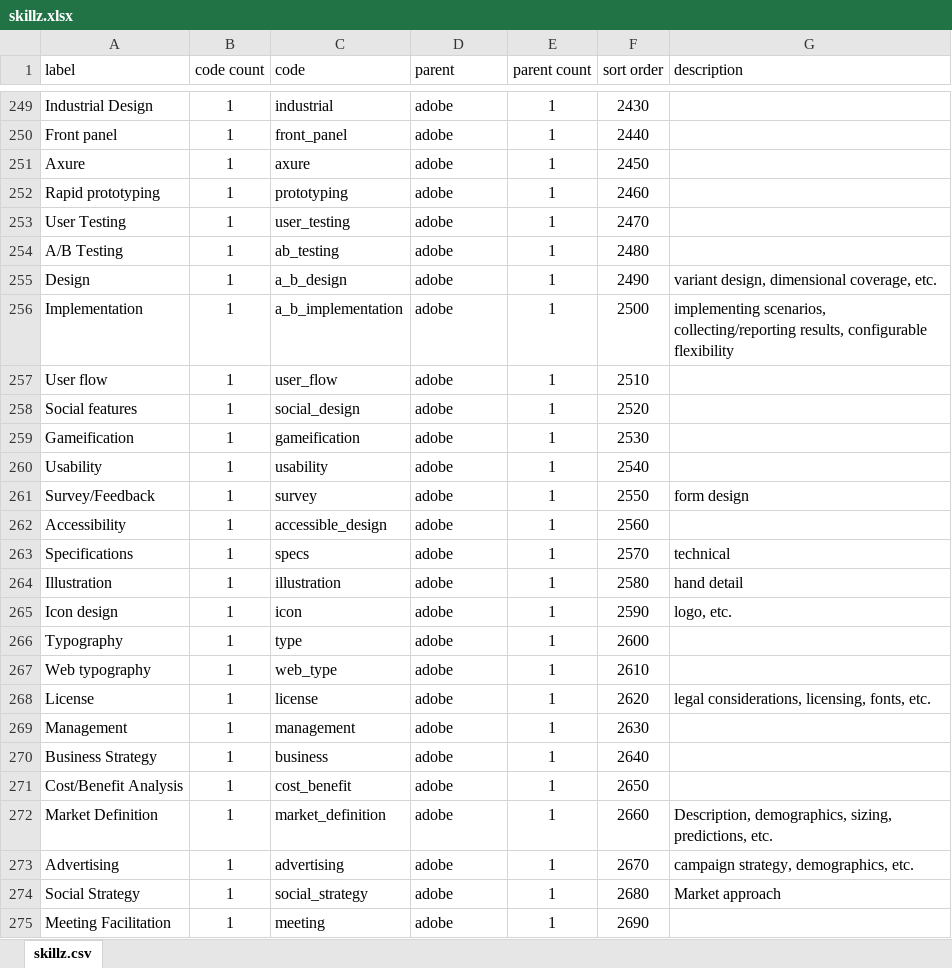
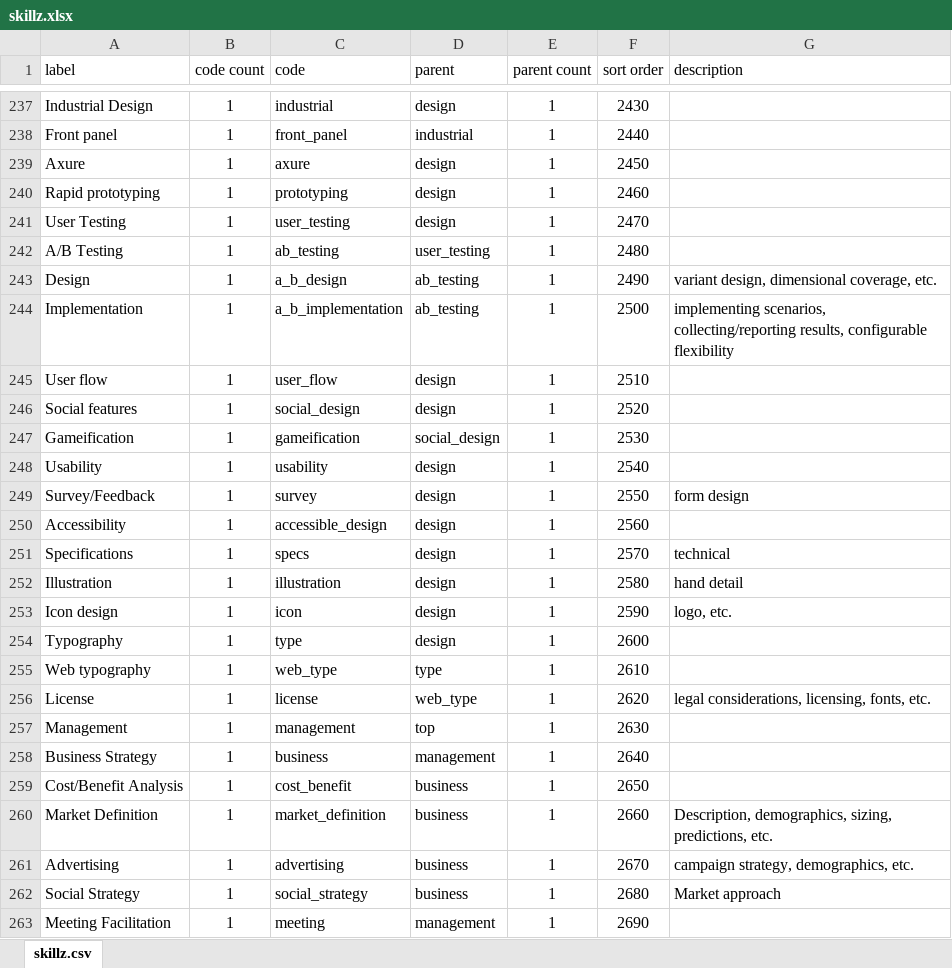
Before and after one commit to nomadmashup/skillz, an Excel workbook: doc/skillz.xlsx, sheet skillz.csv, drawn as a sheet; only a part is shown, gaps mark what is left out; values as stored, in another font and other column widths than the file's, no borders; addresses are those after the commit; the diff covers the shown part only; the diff names each change by its address in the sheet, - before the commit and + after, or states it on an @@ line.

Commit message:
Revert "skills update"
This reverts commit c95b4e8b2ad9865102733a8d0477e4e0c494f7e1.

```diff
--- a/doc/skillz.xlsx (sheet skillz.csv)
+++ b/doc/skillz.xlsx (sheet skillz.csv)
-D237 (parent): adobe
+D237 (parent): design
-D238 (parent): adobe
+D238 (parent): industrial
-D239:D241 (parent): adobe
+D239:D241 (parent): design
-D242 (parent): adobe
+D242 (parent): user_testing
-D243:D244 (parent): adobe
+D243:D244 (parent): ab_testing
-D245:D246 (parent): adobe
+D245:D246 (parent): design
-D247 (parent): adobe
+D247 (parent): social_design
-D248:D254 (parent): adobe
+D248:D254 (parent): design
-D255 (parent): adobe
+D255 (parent): type
-D256 (parent): adobe
+D256 (parent): web_type
-D257 (parent): adobe
+D257 (parent): top
-D258 (parent): adobe
+D258 (parent): management
-D259:D262 (parent): adobe
+D259:D262 (parent): business
-D263 (parent): adobe
+D263 (parent): management
```
Also changed, not shown: 12 removed rows and 115 edited cells elsewhere in this sheet, formulas that keep their value, 1 other file.
